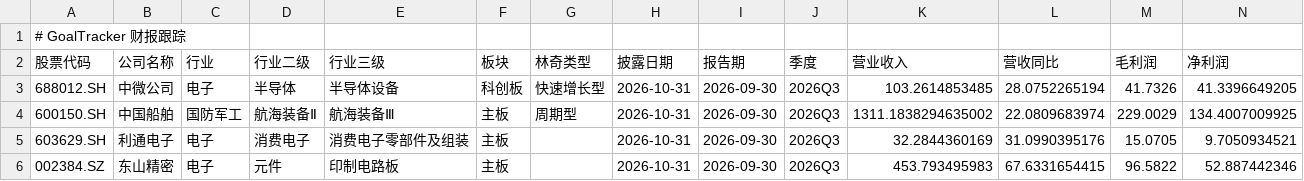
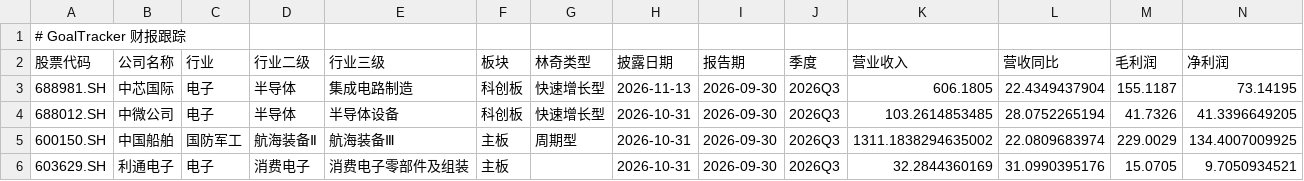
Before and after one commit to billyzxf/goal-tracker, a CSV file: data/earnings/财报跟踪_累计.csv, drawn as a sheet; only a part is shown; the shorter side is filled out with more unchanged rows; rows hold the shown columns only; the diff names each change by its address in the sheet, - before the commit and + after, or states it on an @@ line.

```diff
--- a/data/earnings/财报跟踪_累计.csv
+++ b/data/earnings/财报跟踪_累计.csv
+row 3: 688981.SH | 中芯国际 | 电子 | 半导体 | 集成电路制造 | 科创板 | 快速增长型 | 2026-11-13 | 2026-09-30 | 2026Q3 | 606.1805 | 22.4349437904 | 155.1187 | 73.14195
```
Also changed, not shown: 3 other files.
